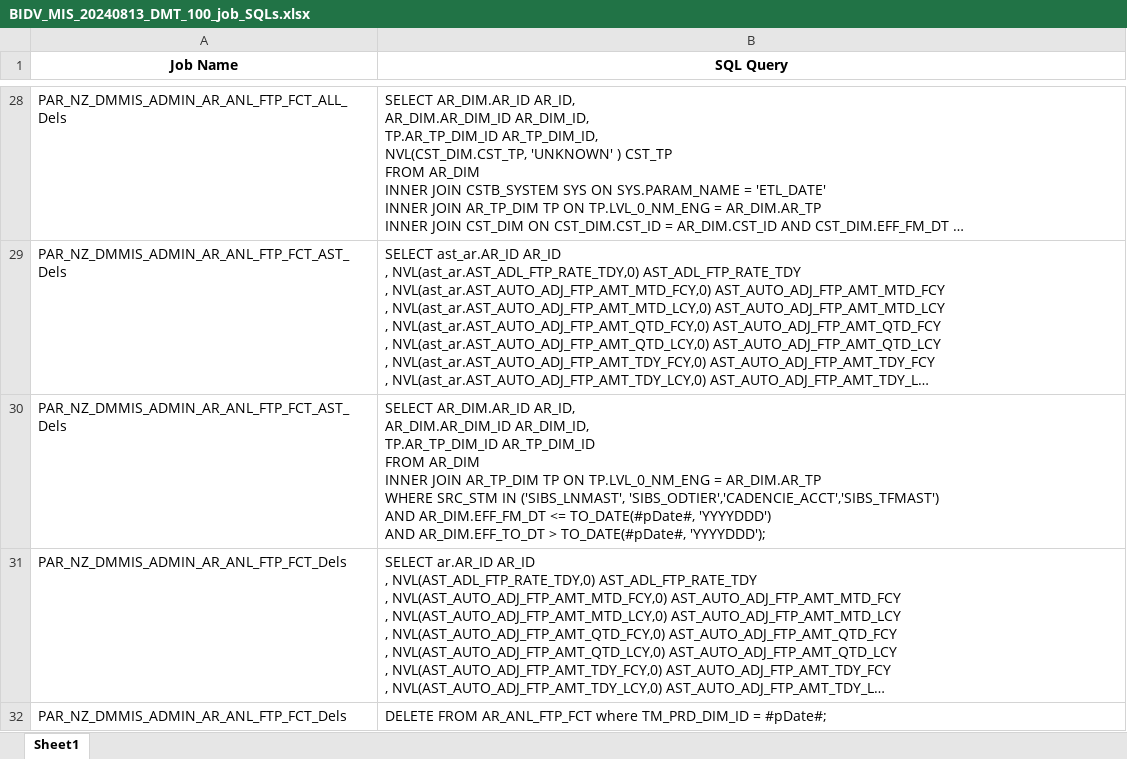
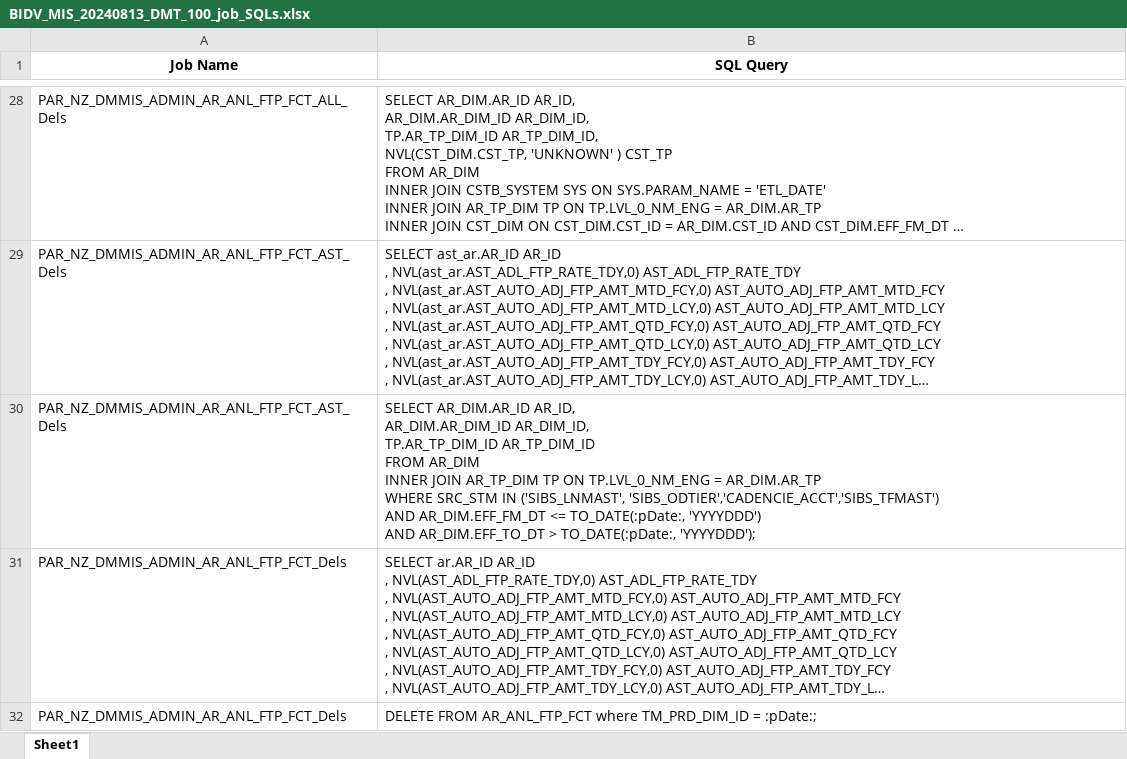
Before and after one commit to JackFrost1412/Parsing_SQL, an Excel workbook: Output/SQL_Job_DS/BIDV_MIS_20240813_DMT_100_job_SQLs.xlsx, sheet Sheet1, drawn as a sheet; only a part is shown, gaps mark what is left out; long unchanged cells end in …; values as stored, in another font and other column widths than the file's, no borders; ↵ is a line break in a cell; the diff covers the shown part only; the diff names each change by its address in the sheet, - before the commit and + after, or states it on an @@ line.

```diff
--- a/Output/SQL_Job_DS/BIDV_MIS_20240813_DMT_100_job_SQLs.xlsx (sheet Sheet1)
+++ b/Output/SQL_Job_DS/BIDV_MIS_20240813_DMT_100_job_SQLs.xlsx (sheet Sheet1)
-B30 (SQL Query): …AR_DIM.EFF_FM_DT <= TO_DATE(#pDate#, 'YYYYDDD') ↵ AND AR_DIM.EFF_TO_DT > TO_DATE(#pDate#, 'YYYYDDD');
+B30 (SQL Query): …AR_DIM.EFF_FM_DT <= TO_DATE(:pDate:, 'YYYYDDD') ↵ AND AR_DIM.EFF_TO_DT > TO_DATE(:pDate:, 'YYYYDDD');
-B32 (SQL Query): …TM_PRD_DIM_ID = #pDate#;
+B32 (SQL Query): …TM_PRD_DIM_ID = :pDate:;
```
Also changed, not shown: 35 edited cells elsewhere in this sheet, 1 other file.
